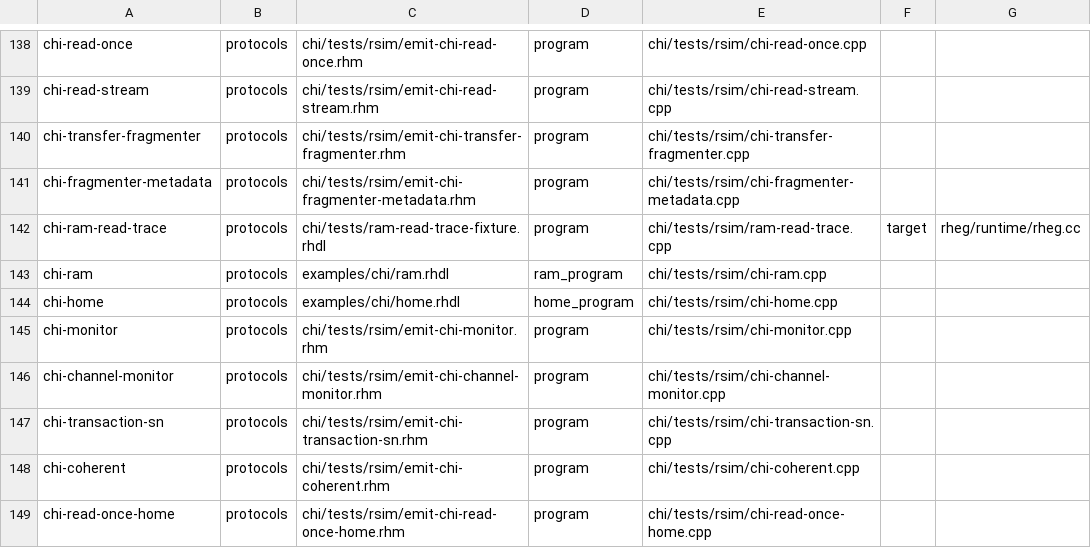
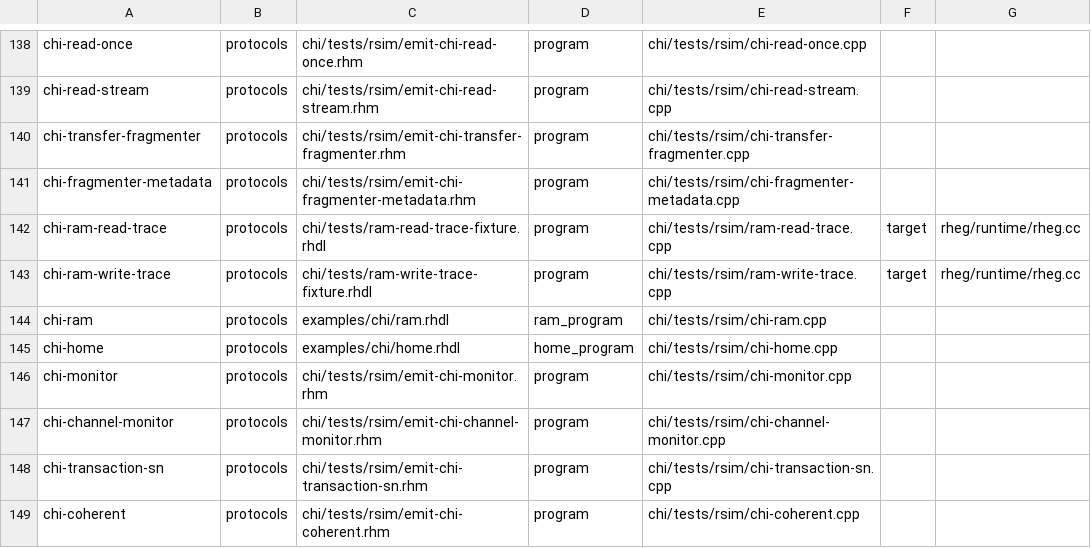
Before and after one commit to jerryz123/rhodium, a TSV file: tools/testing/rsim/fixtures.tsv, drawn as a sheet; only a part is shown, gaps mark what is left out; the shorter side is filled out with more unchanged rows.

Commit message:
trace CHI writes end to end
Signed-off-by: Jerry Zhao <jerryz123@berkeley.edu>

```diff
--- a/tools/testing/rsim/fixtures.tsv
+++ b/tools/testing/rsim/fixtures.tsv
@@ -142,2 +142,3 @@ chi-fragmenter-metadata	protocols	chi/tests/rsim/emit-chi-fragmenter-metadata.rh
 chi-ram-read-trace	protocols	chi/tests/ram-read-trace-fixture.rhdl	program	chi/tests/rsim/ram-read-trace.cpp	target	rheg/runtime/rheg.cc
+chi-ram-write-trace	protocols	chi/tests/ram-write-trace-fixture.rhdl	program	chi/tests/rsim/ram-write-trace.cpp	target	rheg/runtime/rheg.cc
 chi-ram	protocols	examples/chi/ram.rhdl	ram_program	chi/tests/rsim/chi-ram.cpp
```
Also changed, not shown: 13 other files.
